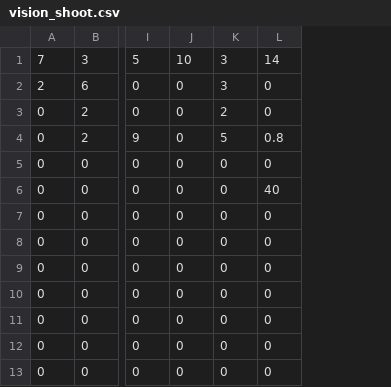
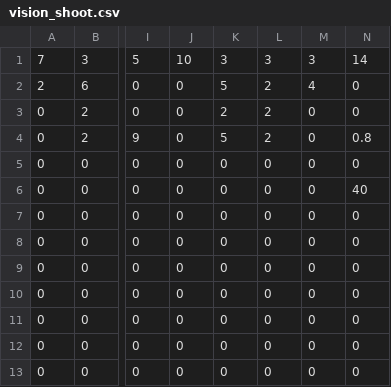
Before and after one commit to Team624/2016-Robot, a CSV file: Auton Scripts/Protobot Scripts/Movement/vision_shoot.csv, drawn as a sheet; only a part is shown, gaps mark what is left out; the diff names each change by its address in the sheet, - before the commit and + after, or states it on an @@ line.

Commit message:
fixes vision shoot autonomous because it was jumping incorrectly. Vision Tracking shooting improvements such as fixed angle after alignment, but still need to add a delay after alignment.
Fixes intake logic with pull up: adds a lock on pull up and makes the shooter lower when pulling up.

TODO: Add vision alignment delay before shot

```diff
--- a/Auton Scripts/Protobot Scripts/Movement/vision_shoot.csv
+++ b/Auton Scripts/Protobot Scripts/Movement/vision_shoot.csv
+column L, rows 1-13: 3 | 2 | 2 | 2 | 0 | 0 | 0 | 0 | 0 | 0 | 0 | 0 | 0
+column M, rows 1-13: 3 | 4 | 0 | 0 | 0 | 0 | 0 | 0 | 0 | 0 | 0 | 0 | 0
-K2: 3
+K2: 5
```
Also changed, not shown: 13 other files.
